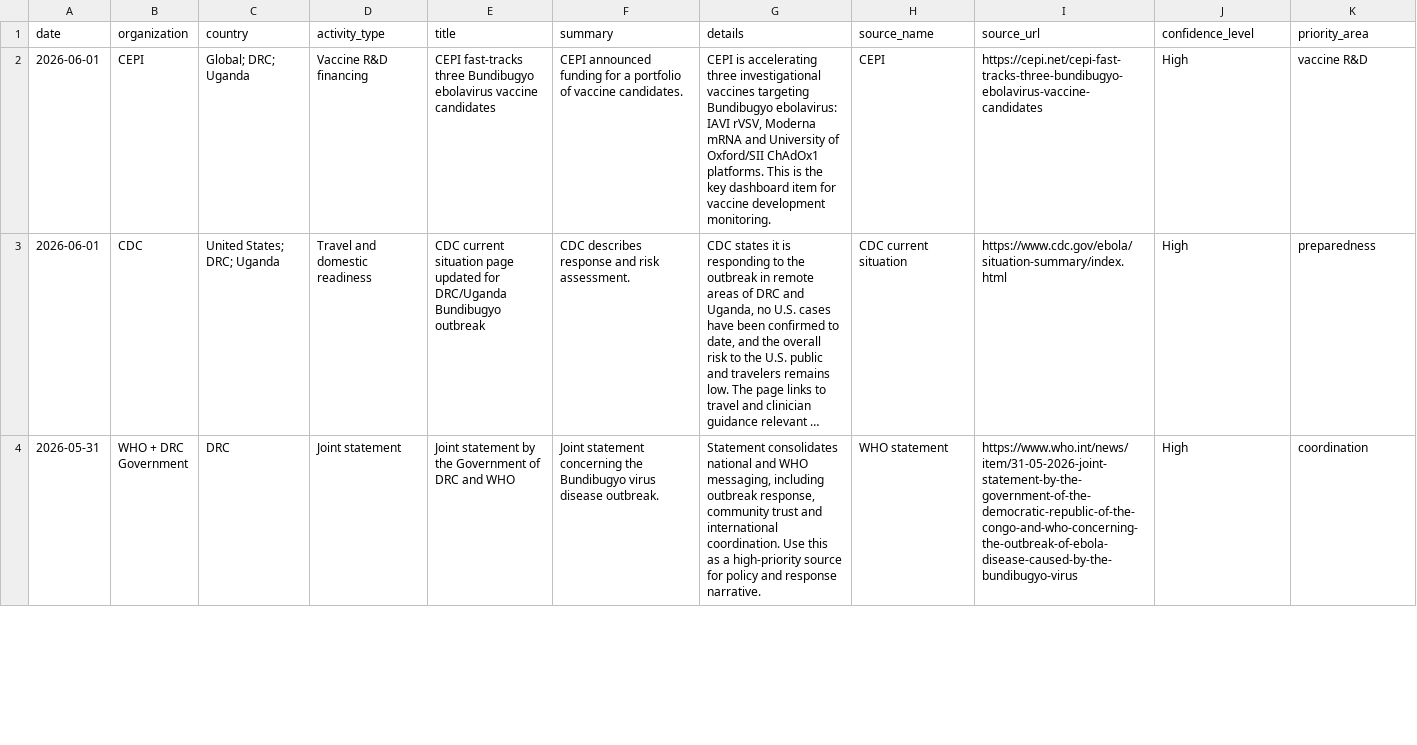
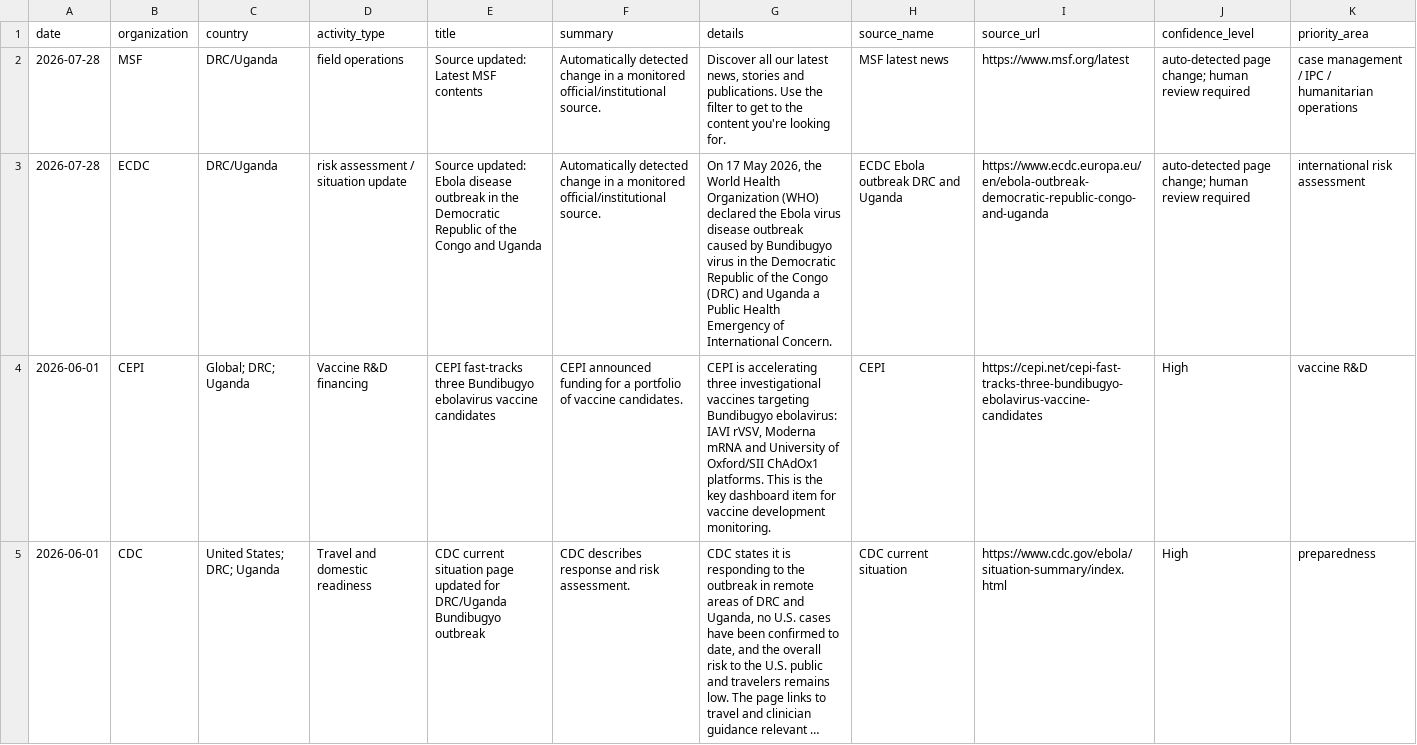
Before and after one commit to mosuzuki/ebola2026, a CSV file: docs/data/response_tracker.csv, drawn as a sheet; only a part is shown; the shorter side is filled out with more unchanged rows; long unchanged cells end in …; the diff names each change by its address in the sheet, - before the commit and + after, or states it on an @@ line.

```diff
--- a/docs/data/response_tracker.csv
+++ b/docs/data/response_tracker.csv
+row 2: 2026-07-28 | MSF | DRC/Uganda | field operations | Source updated: Latest MSF contents | Automatically detected change in a monitored official/institutional source. | Discover all our latest news, stories and publications. Use the filter to get to the content you're looking for. | MSF latest news | https://www.msf.org/latest | auto-detected page change; human review required | case management / IPC / humanitarian operations
+row 3: 2026-07-28 | ECDC | DRC/Uganda | risk assessment / situation update | Source updated: Ebola disease outbreak in the Democratic Republic of the Congo and Uganda | Automatically detected change in a monitored official/institutional source. | On 17 May 2026, the World Health Organization (WHO) declared the Ebola virus disease outbreak caused by Bundibugyo virus in the Democratic Republic of the Congo (DRC) and Uganda a Public Health Emergency of International Concern. | ECDC Ebola outbreak DRC and Uganda | https://www.ecdc.europa.eu/en/ebola-outbreak-democratic-republic-congo-and-uganda | auto-detected page change; human review required | international risk assessment
```
Also changed, not shown: data/processed/source_monitor.csv, docs/data/source_monitor.csv, 6 other files.
